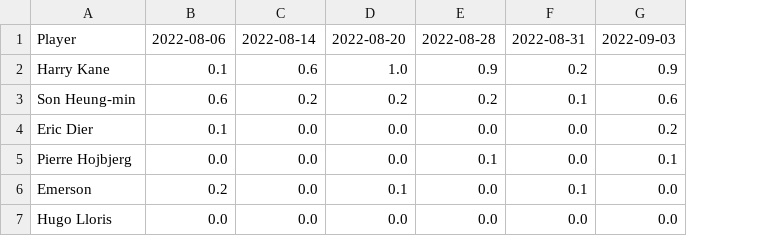
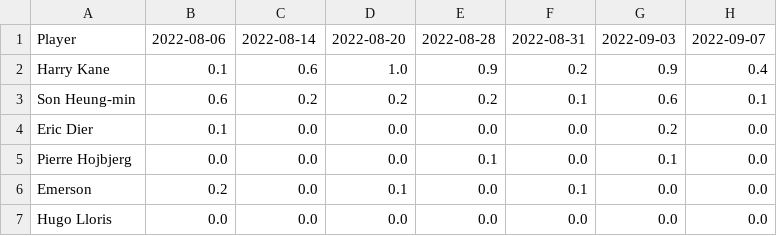
Before and after one commit to theojolliffe/The-Numbers-Game, a CSV file: static/Teams/Tottenham/Timeseries/Non-penalty expected goals.csv, drawn as a sheet; the diff names each change by its address in the sheet, - before the commit and + after, or states it on an @@ line.

```diff
--- a/static/Teams/Tottenham/Timeseries/Non-penalty expected goals.csv
+++ b/static/Teams/Tottenham/Timeseries/Non-penalty expected goals.csv
+column H, rows 1-7: 2022-09-07 | 0.4 | 0.1 | 0.0 | 0.0 | 0.0 | 0.0
```
Also changed, not shown: static/Teams/Manchester City/Timeseries/Expected assists.csv, static/Teams/Manchester Utd/Timeseries/Expected assists.csv, 18 other files.
